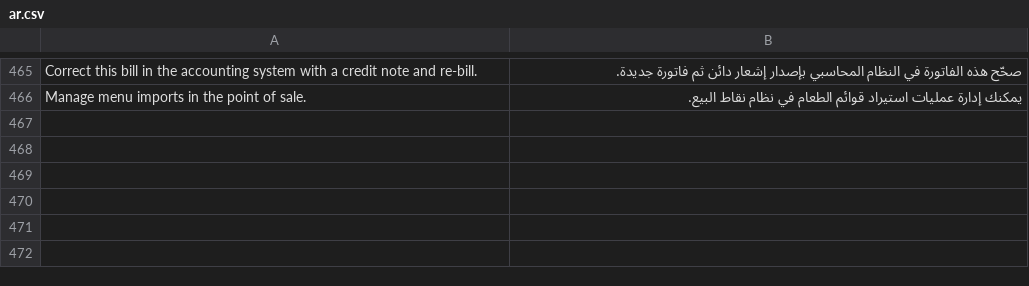
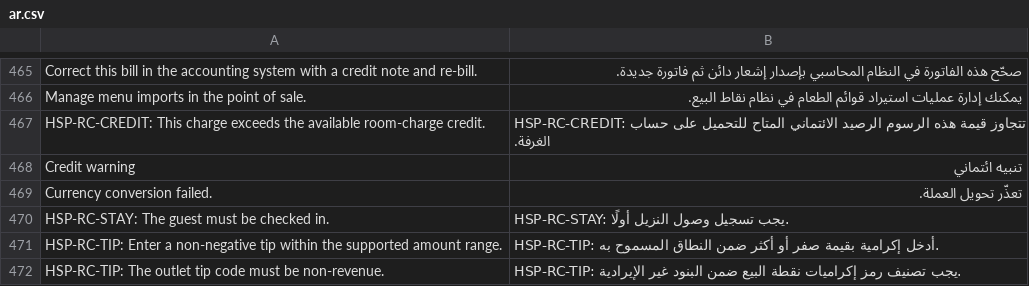
Before and after one commit to pmwanje2/kamra, a CSV file: kamra/translations/ar.csv, drawn as a sheet; only a part is shown, gaps mark what is left out; the diff covers the shown part only.

Commit message:
PMS P28 / POS G21: room-charge credit headroom and non-revenue outlet tips (#77)
* Test room-charge headroom, access, block policy and outlet tip contracts

* Enforce property room-charge headroom and separate non-revenue outlet tips

* Test R2 credit scope, billing dates, rounding, storage and revenue exclusions

* Scope POS credit to the payer and project billable dates and document rounding

* Reproduce split payer, shared security, replacement window, ticket tax, FX and tip limits

* Check each routed payer against pooled guest exposure using the exact posting plan

* Reproduce shared-night credit, POS eligibility tax, non-revenue reporting and French refusals

* Use payer nightly allocations, ticket tax context and localized credit decisions

* Reproduce routed room liabilities, tip eligibility, non-revenue rooms and repeated shared pricing

* Reserve routed room nights per payer and match POS eligibility to tipped postings

* Reproduce POS credit and eligibility discrepancies at posting boundaries

* Match POS credit and no-post eligibility to the bills that will be posted

* Reproduce POS credit discrepancies for unopened group and replacement company windows

* Forecast group and company credit against the window posting will open

* Reproduce missing scheduled nights on the first corporate POS bill

* Reserve routed nights on the first company bill and publish the POS contract

* Reproduce full-window and invalid-tax POS eligibility failures

* Keep unallocatable company nights separate and validate quoted POS tax

* Reproduce routed payer display and zero-value FX quotes

* Use the posted route for payer details and validate converted room charges

* Reproduce five POS quote parity and read-only regressions

* Keep POS eligibility read-only and match routed posting validation

* Reproduce closed guest bill quotes and non-revenue night projections

* Quote the replacement guest window and exclude liabilities from projected nights

* Reproduce replacement guest window credit discrepancies

* Carry guest debt and scheduled nights through replacement window quotes

```diff
--- a/kamra/translations/ar.csv
+++ b/kamra/translations/ar.csv
@@ -466 +466,7 @@ Correct this bill in the accounting system with a credit note and re-bill.,صح
 Manage menu imports in the point of sale.,يمكنك إدارة عمليات استيراد قوائم الطعام في نظام نقاط البيع.
+HSP-RC-CREDIT: This charge exceeds the available room-charge credit.,HSP-RC-CREDIT: تتجاوز قيمة هذه الرسوم الرصيد الائتماني المتاح للتحميل على حساب الغرفة.
+Credit warning,تنبيه ائتماني
+Currency conversion failed.,تعذّر تحويل العملة.
+HSP-RC-STAY: The guest must be checked in.,HSP-RC-STAY: يجب تسجيل وصول النزيل أولًا.
+HSP-RC-TIP: Enter a non-negative tip within the supported amount range.,HSP-RC-TIP: أدخل إكرامية بقيمة صفر أو أكثر ضمن النطاق المسموح به.
+HSP-RC-TIP: The outlet tip code must be non-revenue.,HSP-RC-TIP: يجب تصنيف رمز إكراميات نقطة البيع ضمن البنود غير الإيرادية.
```
Also changed, not shown: 5 added rows elsewhere in this file, kamra/translations/es.csv, kamra/translations/fr.csv, 22 other files.
